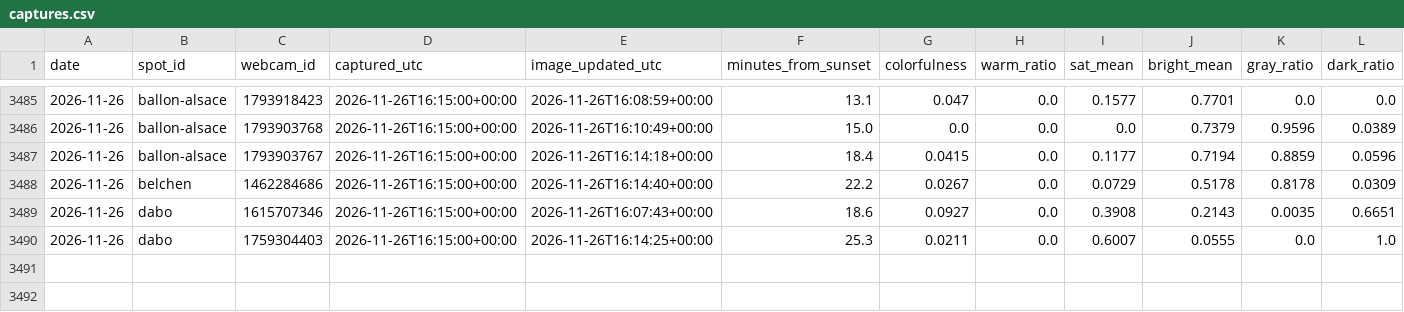
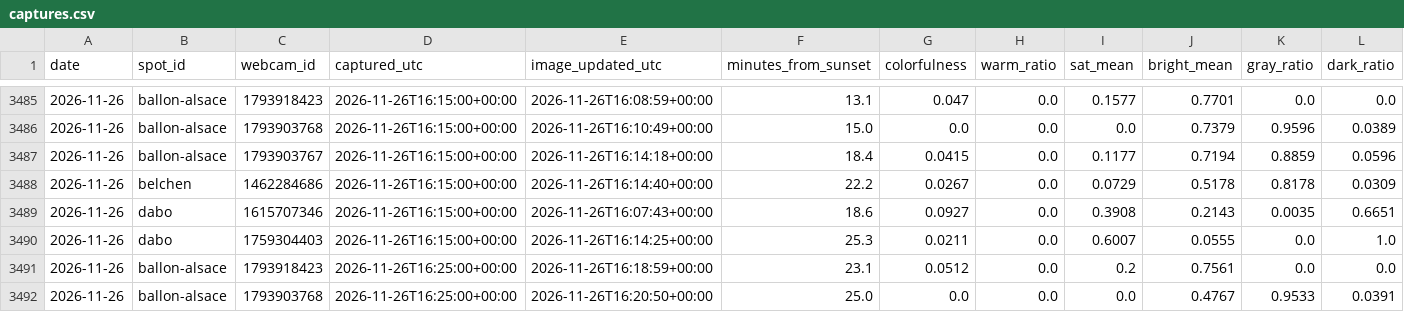
Before and after one commit to Ratila67/abendrot, a CSV file: data/truth/captures.csv, drawn as a sheet; only a part is shown, gaps mark what is left out; rows hold the shown columns only; the diff names each change by its address in the sheet, - before the commit and + after, or states it on an @@ line.

Commit message:
vérité terrain : captures 2026-11-26 16:25

```diff
--- a/data/truth/captures.csv
+++ b/data/truth/captures.csv
+row 3491: 2026-11-26 | ballon-alsace | 1793918423 | 2026-11-26T16:25:00+00:00 | 2026-11-26T16:18:59+00:00 | 23.1 | 0.0512 | 0.0 | 0.2 | 0.7561 | 0.0 | 0.0
+row 3492: 2026-11-26 | ballon-alsace | 1793903768 | 2026-11-26T16:25:00+00:00 | 2026-11-26T16:20:50+00:00 | 25.0 | 0.0 | 0.0 | 0.0 | 0.4767 | 0.9533 | 0.0391
```
Also changed, not shown: data/truth/fetches.csv, data/truth/observations.csv.
